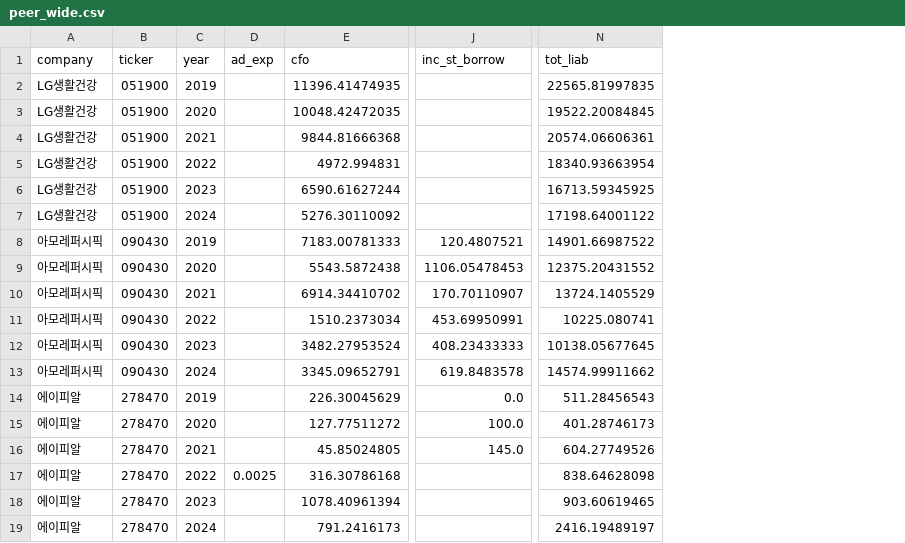
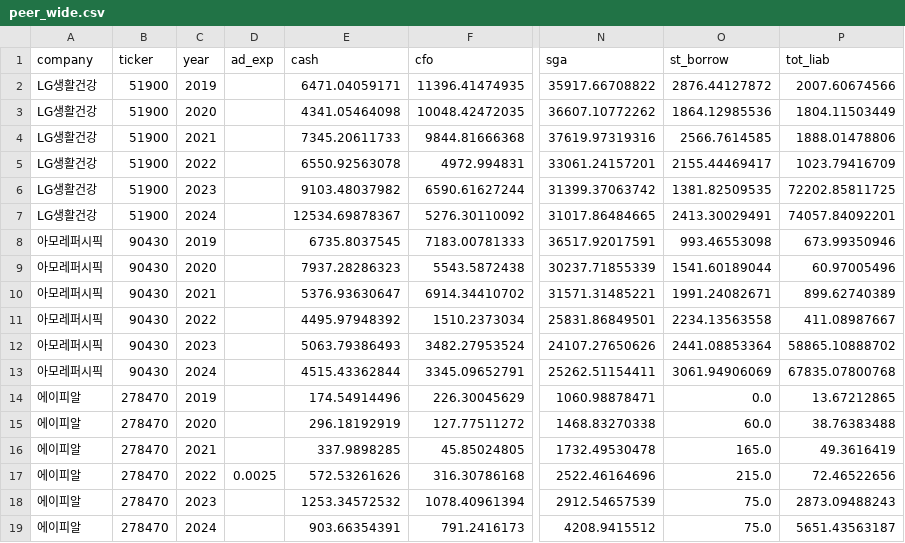
Before and after one commit to orgo247/simonhong, a CSV file: Projects/kbeauty-device-brief/data/processed/peer_wide.csv, drawn as a sheet; only a part is shown, gaps mark what is left out; removed rows and columns are numbered as before the commit, all else as after; the diff names each change by its address in the sheet, - before the commit and + after, or states it on an @@ line.

```diff
--- a/Projects/kbeauty-device-brief/data/processed/peer_wide.csv
+++ b/Projects/kbeauty-device-brief/data/processed/peer_wide.csv
+column E (cash), rows 2-19: 6471.04059171 | 4341.05464098 | 7345.20611733 | 6550.92563078 | 9103.48037982 | 12534.69878367 | 6735.8037545 | 7937.28286323 | 5376.93630647 | 4495.97948392 | 5063.79386493 | 4515.43362844 | 174.54914496 | 296.18192919 | 337.9898285 | 572.53261626 | 1253.34572532 | 903.66354391
-column J (inc_st_borrow), rows 8-16: 120.4807521 | 1106.05478453 | 170.70110907 | 453.69950991 | 408.23433333 | 619.8483578 | 0.0 | 100.0 | 145.0
+column N (sga), rows 2-19: 35917.66708822 | 36607.10772262 | 37619.97319316 | 33061.24157201 | 31399.37063742 | 31017.86484665 | 36517.92017591 | 30237.71855339 | 31571.31485221 | 25831.86849501 | 24107.27650626 | 25262.51154411 | 1060.98878471 | 1468.83270338 | 1732.49530478 | 2522.46164696 | 2912.54657539 | 4208.9415512
+column O (st_borrow), rows 2-19: 2876.44127872 | 1864.12985536 | 2566.7614585 | 2155.44469417 | 1381.82509535 | 2413.30029491 | 993.46553098 | 1541.60189044 | 1991.24082671 | 2234.13563558 | 2441.08853364 | 3061.94906069 | 0.0 | 60.0 | 165.0 | 215.0 | 75.0 | 75.0
-B2:B7 (ticker): 051900
+B2:B7 (ticker): 51900
-P2 (tot_liab): 22565.81997835
+P2 (tot_liab): 2007.60674566
-P3 (tot_liab): 19522.20084845
+P3 (tot_liab): 1804.11503449
-P4 (tot_liab): 20574.06606361
+P4 (tot_liab): 1888.01478806
-P5 (tot_liab): 18340.93663954
+P5 (tot_liab): 1023.79416709
-P6 (tot_liab): 16713.59345925
+P6 (tot_liab): 72202.85811725
-P7 (tot_liab): 17198.64001122
+P7 (tot_liab): 74057.84092201
-B8:B13 (ticker): 090430
+B8:B13 (ticker): 90430
-P8 (tot_liab): 14901.66987522
+P8 (tot_liab): 673.99350946
-P9 (tot_liab): 12375.20431552
+P9 (tot_liab): 60.97005496
-P10 (tot_liab): 13724.1405529
+P10 (tot_liab): 899.62740389
-P11 (tot_liab): 10225.080741
+P11 (tot_liab): 411.08987667
-P12 (tot_liab): 10138.05677645
+P12 (tot_liab): 58865.10888702
-P13 (tot_liab): 14574.99911662
+P13 (tot_liab): 67835.07800768
-P14 (tot_liab): 511.28456543
+P14 (tot_liab): 13.67212865
-P15 (tot_liab): 401.28746173
+P15 (tot_liab): 38.76383488
-P16 (tot_liab): 604.27749526
+P16 (tot_liab): 49.3616419
-P17 (tot_liab): 838.64628098
+P17 (tot_liab): 72.46522656
-P18 (tot_liab): 903.60619465
+P18 (tot_liab): 2873.09488243
-P19 (tot_liab): 2416.19489197
+P19 (tot_liab): 5651.43563187
```
Also changed, not shown: 12 other files.
